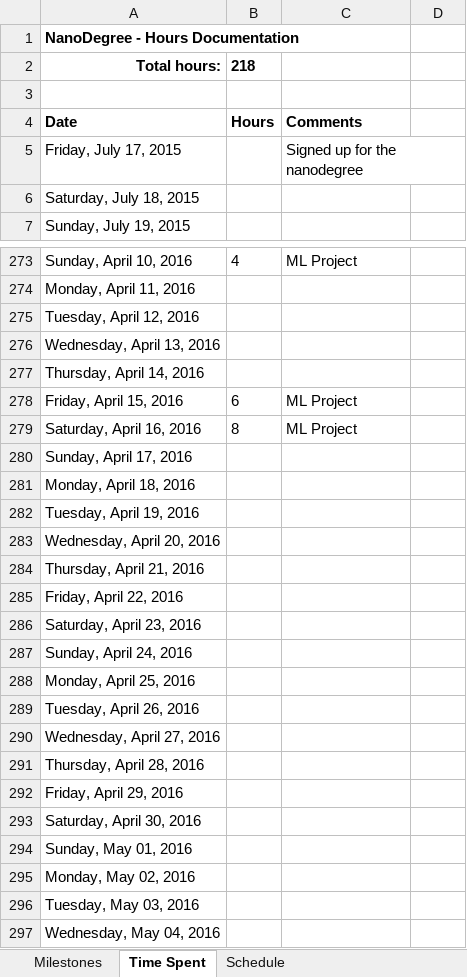
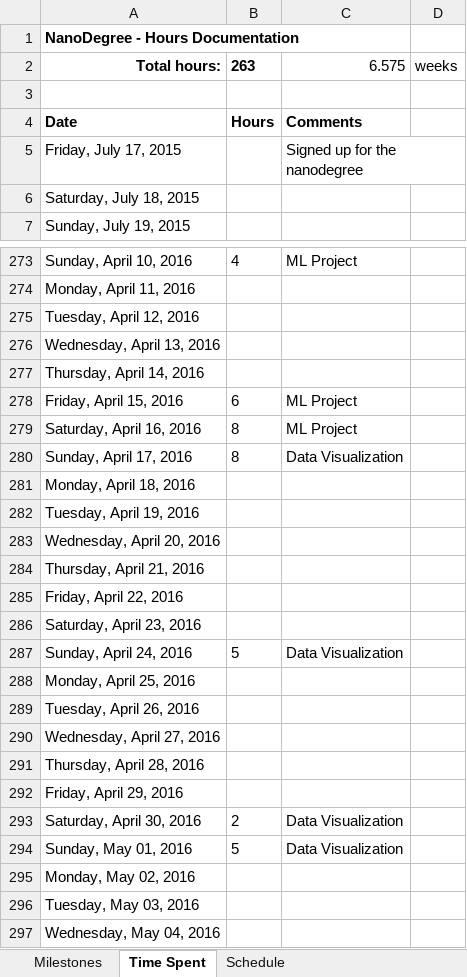
Before and after one commit to psuanm5030/DA_NanoDegree, an Excel workbook: A_Overall_Documents/NanoDegree_Overview_Milestones.xlsx, sheet Time Spent, drawn as a sheet; only a part is shown, gaps mark what is left out; values as stored, in another font and other column widths than the file's, no borders; charts and pictures and conditional formats not drawn; the diff covers the shown part only; the diff names each change by its address in the sheet, - before the commit and + after, or states it on an @@ line.

Commit message:
P6 - Data Visualization - First Commit

```diff
--- a/A_Overall_Documents/NanoDegree_Overview_Milestones.xlsx (sheet Time Spent)
+++ b/A_Overall_Documents/NanoDegree_Overview_Milestones.xlsx (sheet Time Spent)
-B2: 218
+B2: 263
-C2: (empty)
+C2: 6.575
-D2: (empty)
+D2: weeks
-B280: (empty)
+B280: 8
-C280: (empty)
+C280: Data Visualization
-B287: (empty)
+B287: 5
-C287: (empty)
+C287: Data Visualization
-B293: (empty)
+B293: 2
-C293:C294: (empty)
+C293:C294: Data Visualization
-B294: (empty)
+B294: 5
```
Also changed, not shown: 62 added rows and 4 edited cells elsewhere in this sheet, sheet Milestones, charts or pictures, 7 other files.
